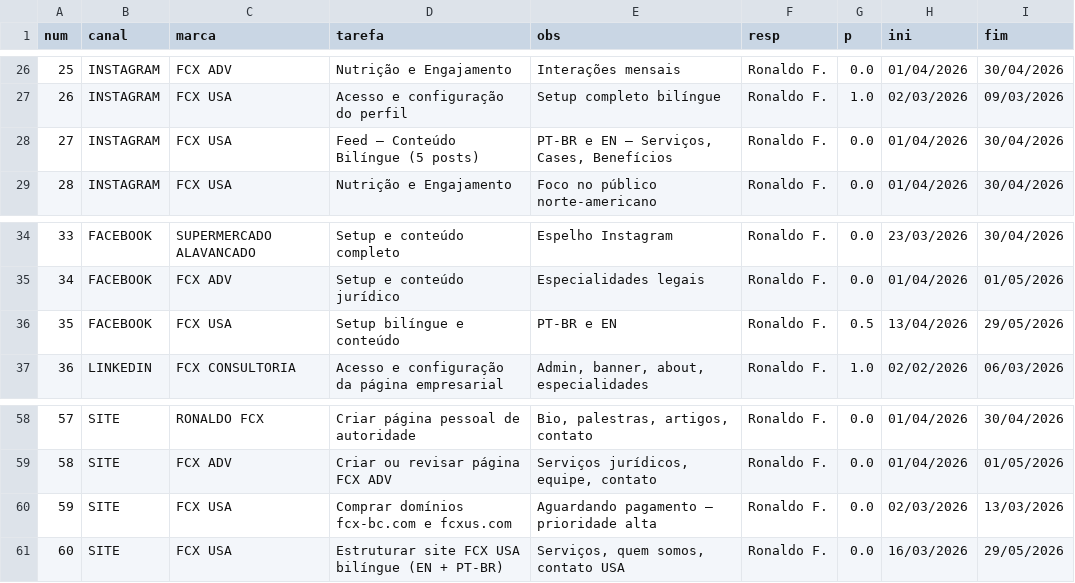
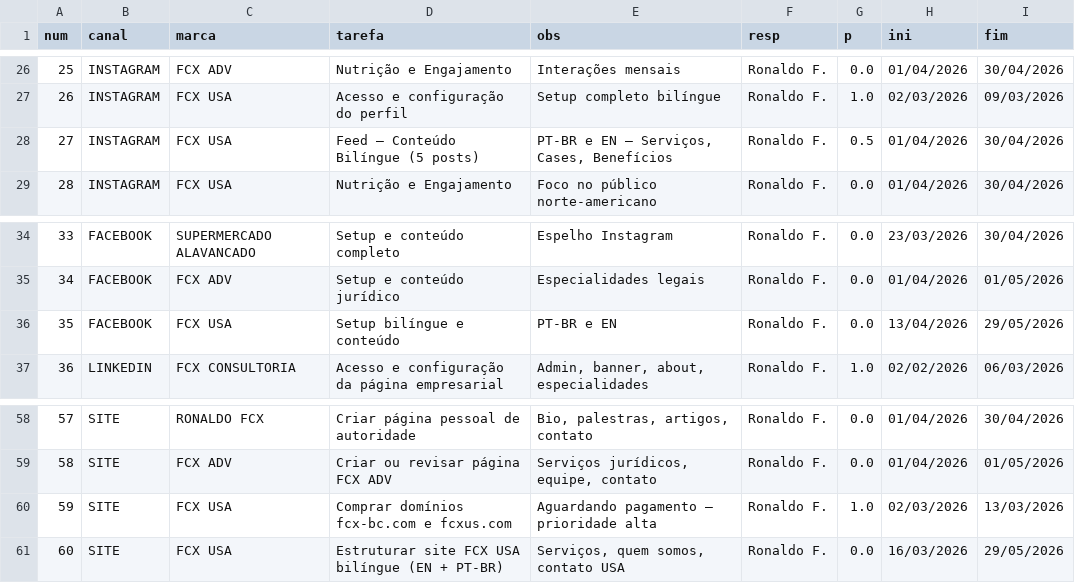
Before and after one commit to fcxconsult-commits/fcx-dashboard, a CSV file: dados.csv, drawn as a sheet; only a part is shown, gaps mark what is left out.

```diff
--- a/dados.csv
+++ b/dados.csv
@@ -27,3 +27,3 @@ num,canal,marca,tarefa,obs,resp,p,ini,fim
 26,INSTAGRAM,FCX USA,Acesso e configuração do perfil,Setup completo bilíngue,Ronaldo F.,1.0,02/03/2026,09/03/2026
-27,INSTAGRAM,FCX USA,Feed — Conteúdo Bilíngue (5 posts),"PT-BR e EN — Serviços, Cases, Benefícios",Ronaldo F.,0.0,01/04/2026,30/04/2026
+27,INSTAGRAM,FCX USA,Feed — Conteúdo Bilíngue (5 posts),"PT-BR e EN — Serviços, Cases, Benefícios",Ronaldo F.,0.5,01/04/2026,30/04/2026
 28,INSTAGRAM,FCX USA,Nutrição e Engajamento,Foco no público norte-americano,Ronaldo F.,0.0,01/04/2026,30/04/2026
@@ -35,3 +35,3 @@ num,canal,marca,tarefa,obs,resp,p,ini,fim
 34,FACEBOOK,FCX ADV,Setup e conteúdo jurídico,Especialidades legais,Ronaldo F.,0.0,01/04/2026,01/05/2026
-35,FACEBOOK,FCX USA,Setup bilíngue e conteúdo,PT-BR e EN,Ronaldo F.,0.5,13/04/2026,29/05/2026
+35,FACEBOOK,FCX USA,Setup bilíngue e conteúdo,PT-BR e EN,Ronaldo F.,0.0,13/04/2026,29/05/2026
 36,LINKEDIN,FCX CONSULTORIA,Acesso e configuração da página empresarial,"Admin, banner, about, especialidades",Ronaldo F.,1.0,02/02/2026,06/03/2026
@@ -59,3 +59,3 @@ num,canal,marca,tarefa,obs,resp,p,ini,fim
 58,SITE,FCX ADV,Criar ou revisar página FCX ADV,"Serviços jurídicos, equipe, contato",Ronaldo F.,0.0,01/04/2026,01/05/2026
-59,SITE,FCX USA,Comprar domínios fcx-bc.com e fcxus.com,Aguardando pagamento — prioridade alta,Ronaldo F.,0.0,02/03/2026,13/03/2026
+59,SITE,FCX USA,Comprar domínios fcx-bc.com e fcxus.com,Aguardando pagamento — prioridade alta,Ronaldo F.,1.0,02/03/2026,13/03/2026
 60,SITE,FCX USA,Estruturar site FCX USA bilíngue (EN + PT-BR),"Serviços, quem somos, contato USA",Ronaldo F.,0.0,16/03/2026,29/05/2026
```
